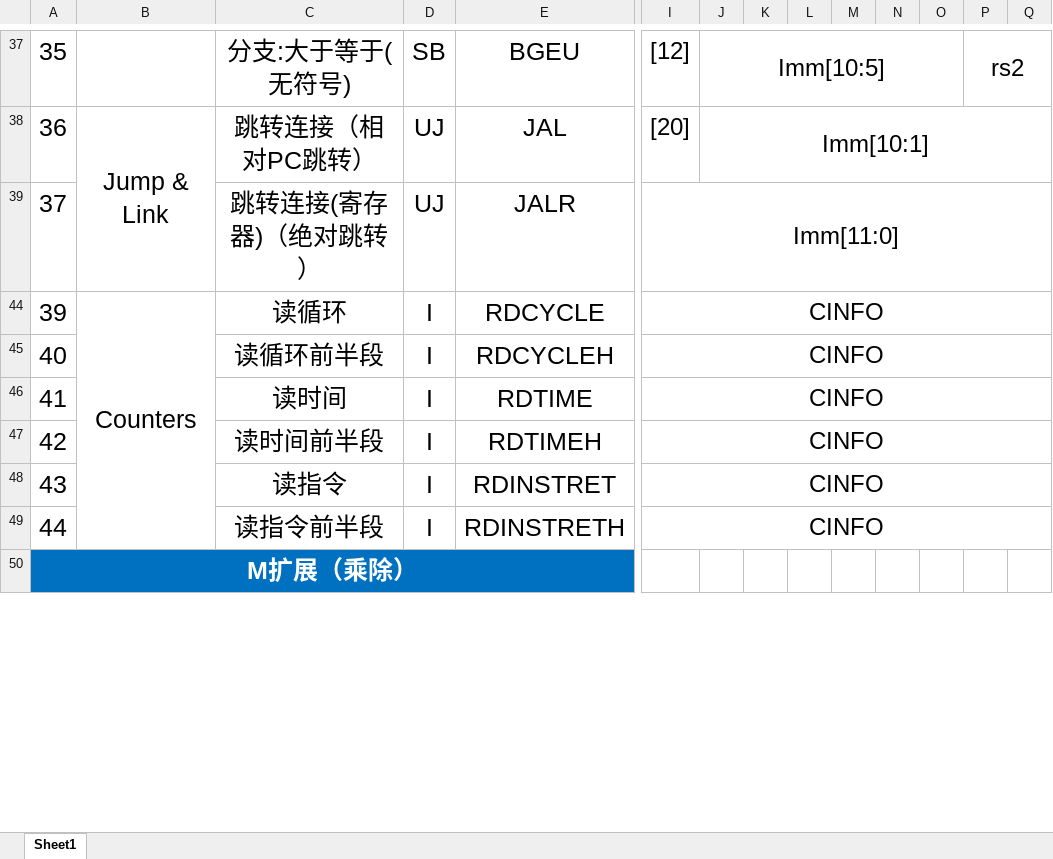
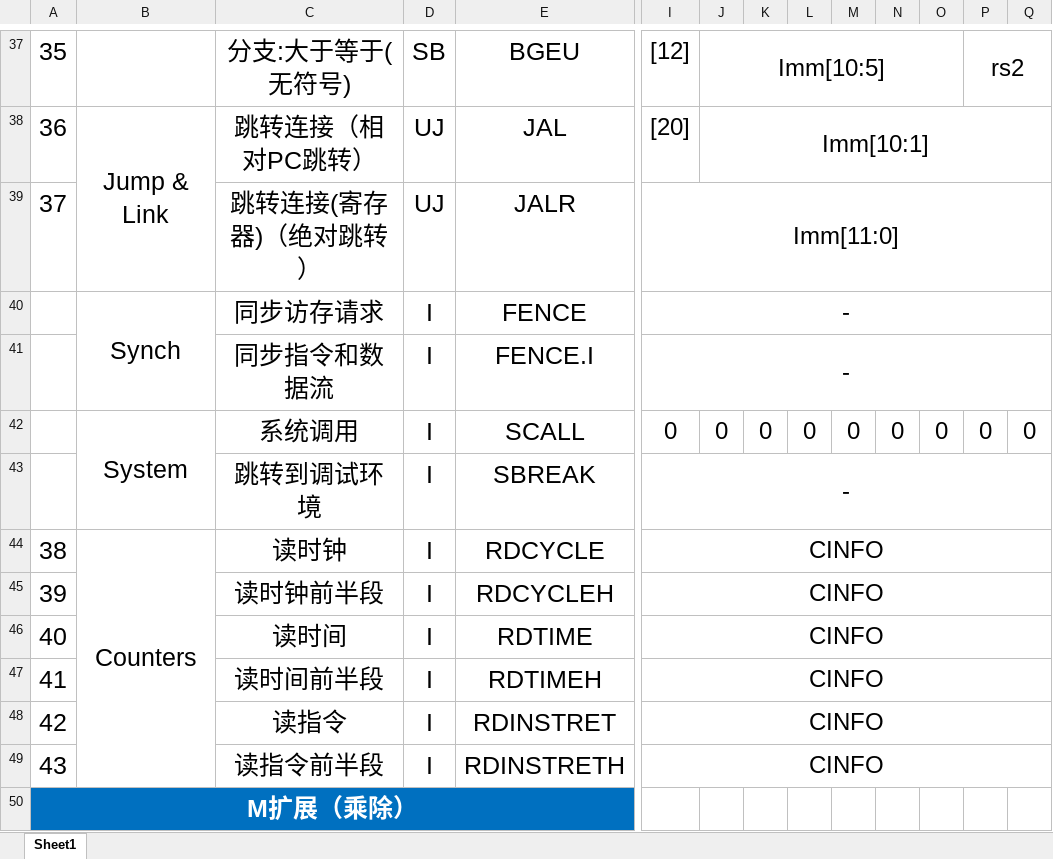
Before and after one commit to ChenXL97/RiscV-Pipeline-BranchPrediction-DynamicScheduling-CPU, an Excel workbook: 指令集与编码方案/V1.0 RV32I+M+F指令编码方案（手册示例）.xlsx, sheet Sheet1, drawn as a sheet; only a part is shown, gaps mark what is left out; values as stored, in another font and other column widths than the file's, no borders; rows hold the shown columns only; the diff names each change by its address in the sheet, - before the commit and + after, or states it on an @@ line.

```diff
--- a/指令集与编码方案/V1.0 RV32I+M+F指令编码方案（手册示例）.xlsx (sheet Sheet1)
+++ b/指令集与编码方案/V1.0 RV32I+M+F指令编码方案（手册示例）.xlsx (sheet Sheet1)
+row 40:  | Synch | 同步访存请求 | I | FENCE | -
+row 41:  |  | 同步指令和数据流 | I | FENCE.I | -
+row 42:  | System | 系统调用 | I | SCALL | 0 | 0 | 0 | 0 | 0 | 0 | 0 | 0 | 0
+row 43:  |  | 跳转到调试环境 | I | SBREAK | -
@@ column A renumbered between rows 44 and 69 @@
-C44: 读循环
+C44: 读时钟
-C45: 读循环前半段
+C45: 读时钟前半段
```
Also changed, not shown: hidden cells, 指令集与编码方案/V3.0 分器件可扩展编码分案.xlsx, 17 other files.
